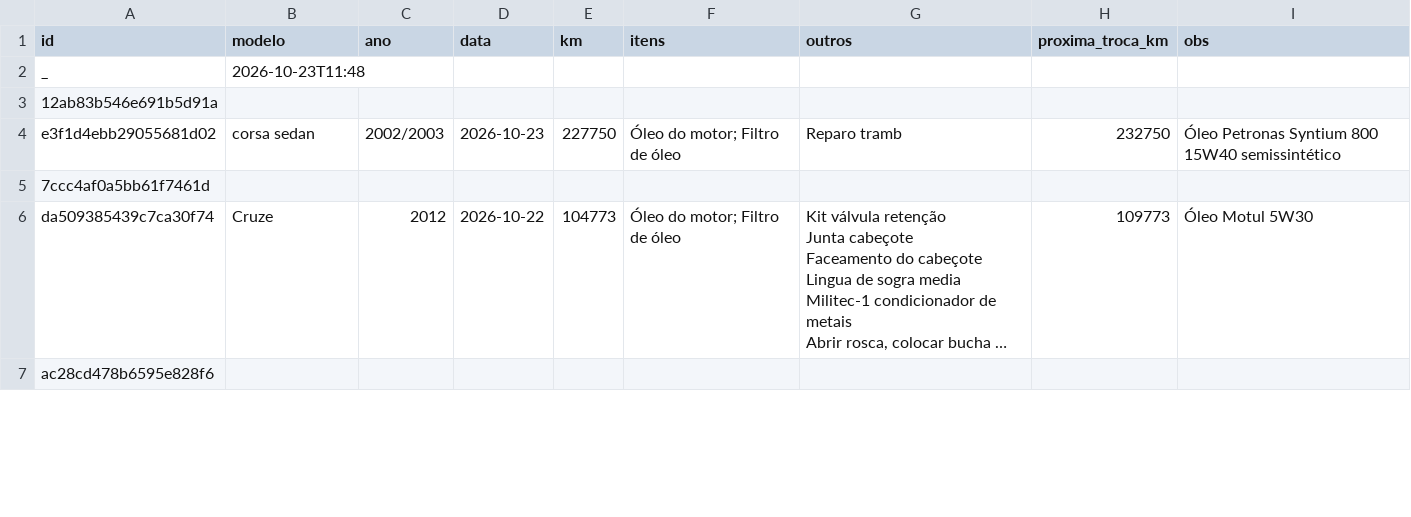
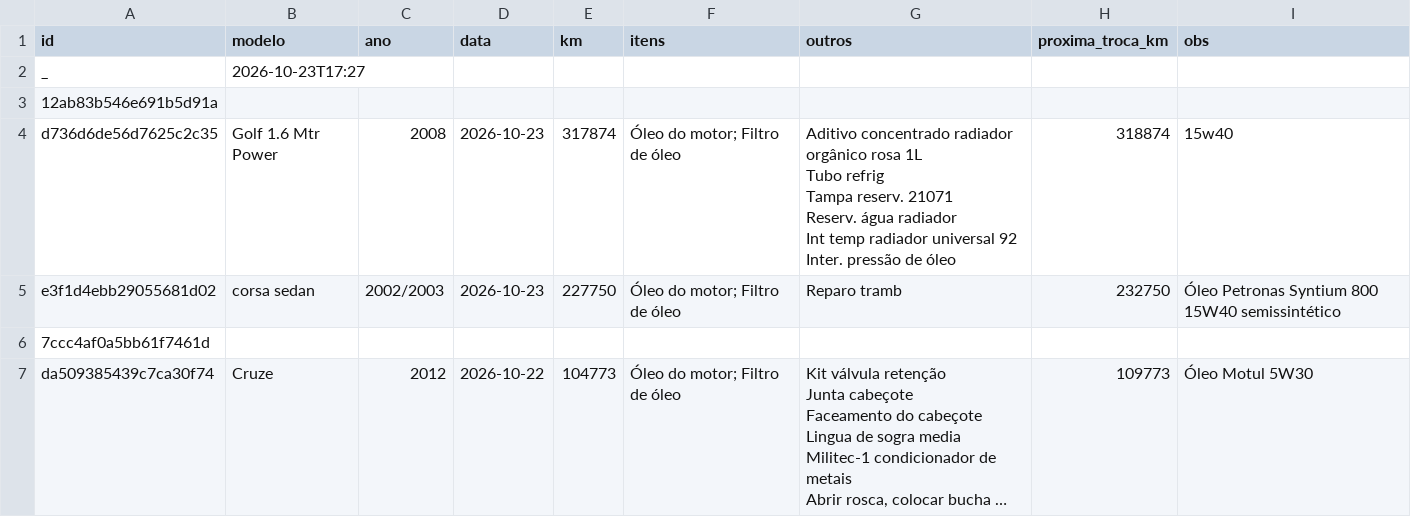
Before and after one commit to automec135/automec135.github.io, a CSV file: historico.csv, drawn as a sheet; only a part is shown; the shorter side is filled out with more unchanged rows; long unchanged cells end in ….

Commit message:
Atualiza histórico (23/10/2026 17:27)

```diff
--- a/historico.csv
+++ b/historico.csv
@@ -1,4 +1,10 @@
 id,modelo,ano,data,km,itens,outros,proxima_troca_km,obs
-_,2026-10-23T11:48,,,,,,,
+_,2026-10-23T17:27,,,,,,,
 12ab83b546e691b5d91a,,,,,,,,
+d736d6de56d7625c2c35,Golf 1.6 Mtr Power,2008,2026-10-23,317874,Óleo do motor; Filtro de óleo,"Aditivo concentrado radiador orgânico rosa 1L
+Tubo refrig
+Tampa reserv. 21071
+Reserv. água radiador
+Int temp radiador universal 92
+Inter. pressão de óleo",318874,15w40
 e3f1d4ebb29055681d02,corsa sedan,2002/2003,2026-10-23,227750,Óleo do motor; Filtro de óleo,Reparo tramb,232750,Óleo Petronas Syntium 800 15W40 semissintético
```
